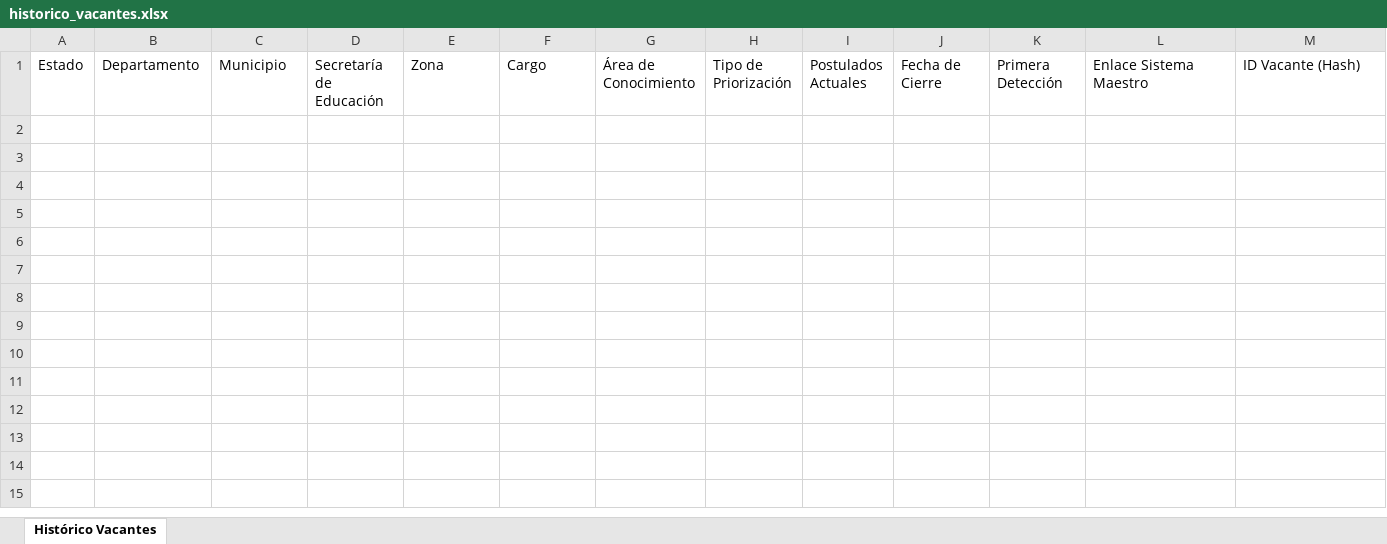
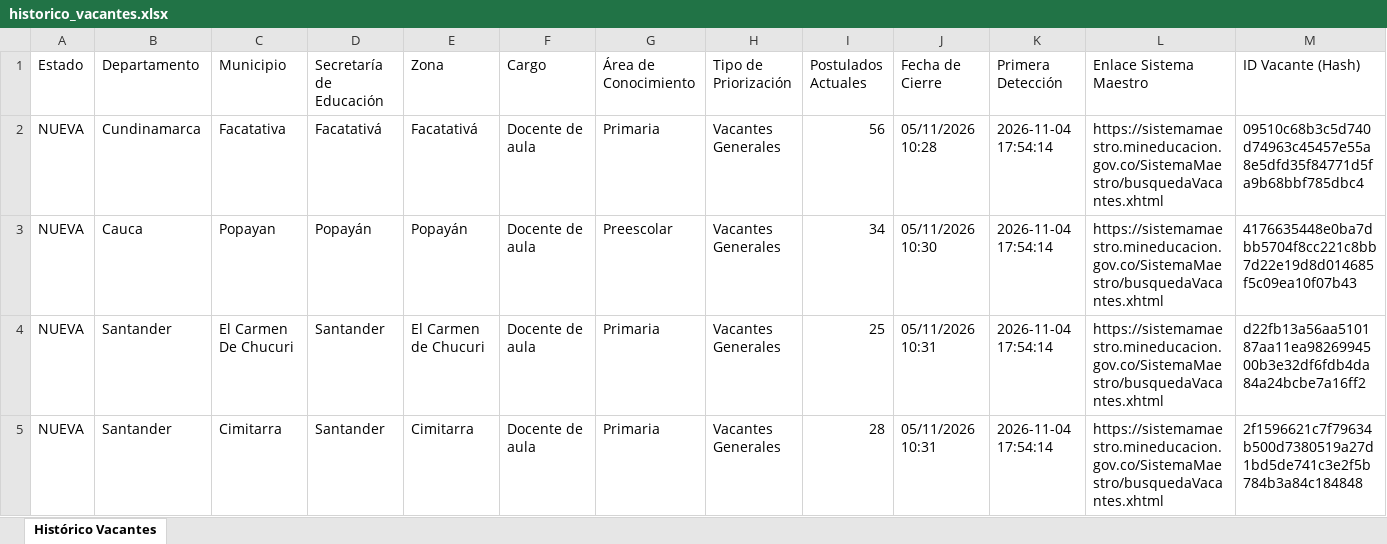
Before and after one commit to hdiaz59/sistemamaestro, an Excel workbook: data/exportaciones/historico_vacantes.xlsx, sheet Histórico Vacantes, drawn as a sheet; values as stored, in another font and other column widths than the file's, no borders; the diff names each change by its address in the sheet, - before the commit and + after, or states it on an @@ line.

```diff
--- a/data/exportaciones/historico_vacantes.xlsx (sheet Histórico Vacantes)
+++ b/data/exportaciones/historico_vacantes.xlsx (sheet Histórico Vacantes)
+row 2: NUEVA | Cundinamarca | Facatativa | Facatativá | Facatativá | Docente de aula | Primaria | Vacantes Generales | 56 | 05/11/2026 10:28 | 2026-11-04 17:54:14 | https://sistemamaestro.mineducacion.gov.co/SistemaMaestro/busquedaVacantes.xhtml | 09510c68b3c5d740d74963c45457e55a8e5dfd35f84771d5fa9b68bbf785dbc4
+row 3: NUEVA | Cauca | Popayan | Popayán | Popayán | Docente de aula | Preescolar | Vacantes Generales | 34 | 05/11/2026 10:30 | 2026-11-04 17:54:14 | https://sistemamaestro.mineducacion.gov.co/SistemaMaestro/busquedaVacantes.xhtml | 4176635448e0ba7dbb5704f8cc221c8bb7d22e19d8d014685f5c09ea10f07b43
+row 4: NUEVA | Santander | El Carmen De Chucuri | Santander | El Carmen de Chucuri | Docente de aula | Primaria | Vacantes Generales | 25 | 05/11/2026 10:31 | 2026-11-04 17:54:14 | https://sistemamaestro.mineducacion.gov.co/SistemaMaestro/busquedaVacantes.xhtml | d22fb13a56aa510187aa11ea9826994500b3e32df6fdb4da84a24bcbe7a16ff2
+row 5: NUEVA | Santander | Cimitarra | Santander | Cimitarra | Docente de aula | Primaria | Vacantes Generales | 28 | 05/11/2026 10:31 | 2026-11-04 17:54:14 | https://sistemamaestro.mineducacion.gov.co/SistemaMaestro/busquedaVacantes.xhtml | 2f1596621c7f79634b500d7380519a27d1bd5de741c3e2f5b784b3a84c184848
```
Also changed, not shown: data/exportaciones/vacantes_actuales.xlsx, data/exportaciones/vacantes_nuevas.xlsx, 3 other files.
